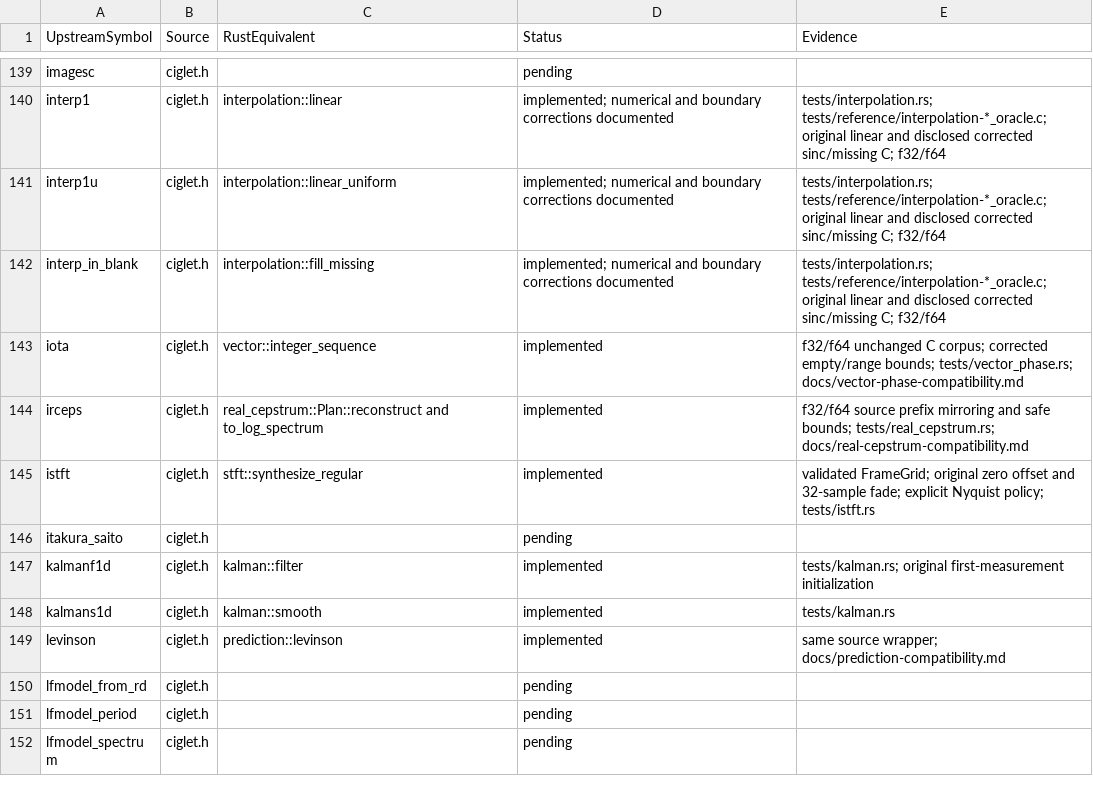
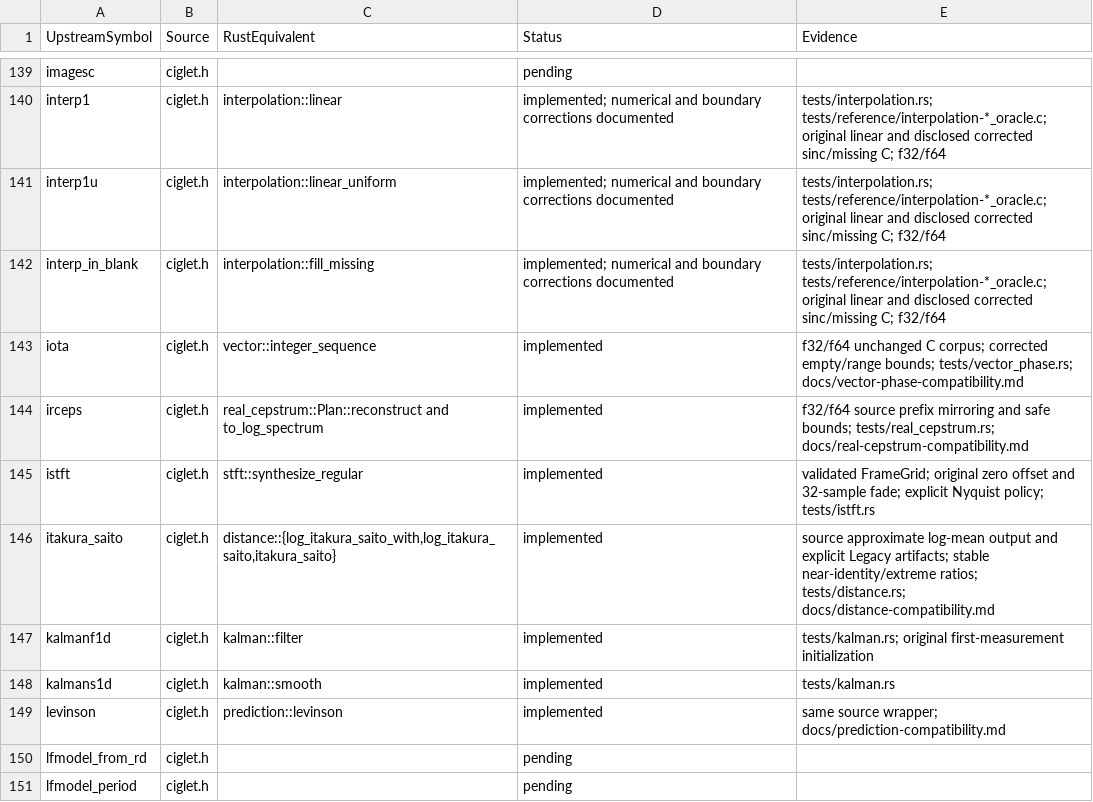
Before and after one commit to Lqm1/ciglet-rs, a CSV file: docs/api-inventory.csv, drawn as a sheet; only a part is shown, gaps mark what is left out; the shorter side is filled out with more unchanged rows.

Commit message:
feat: add stable and legacy spectral distance

```diff
--- a/docs/api-inventory.csv
+++ b/docs/api-inventory.csv
@@ -145,3 +145,3 @@
 "istft","ciglet.h","stft::synthesize_regular","implemented","validated FrameGrid; original zero offset and 32-sample fade; explicit Nyquist policy; tests/istft.rs"
-"itakura_saito","ciglet.h","","pending",""
+"itakura_saito","ciglet.h","distance::{log_itakura_saito_with,log_itakura_saito,itakura_saito}","implemented","source approximate log-mean output and explicit Legacy artifacts; stable near-identity/extreme ratios; tests/distance.rs; docs/distance-compatibility.md"
 "kalmanf1d","ciglet.h","kalman::filter","implemented","tests/kalman.rs; original first-measurement initialization"
```
Also changed, not shown: 12 other files.
